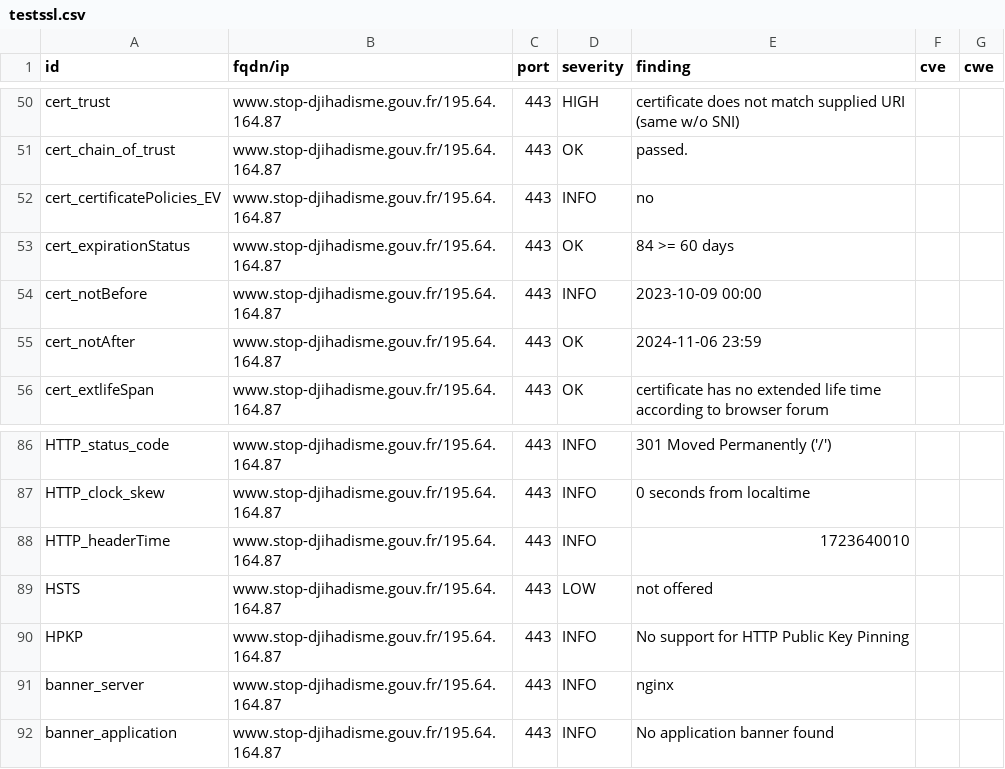
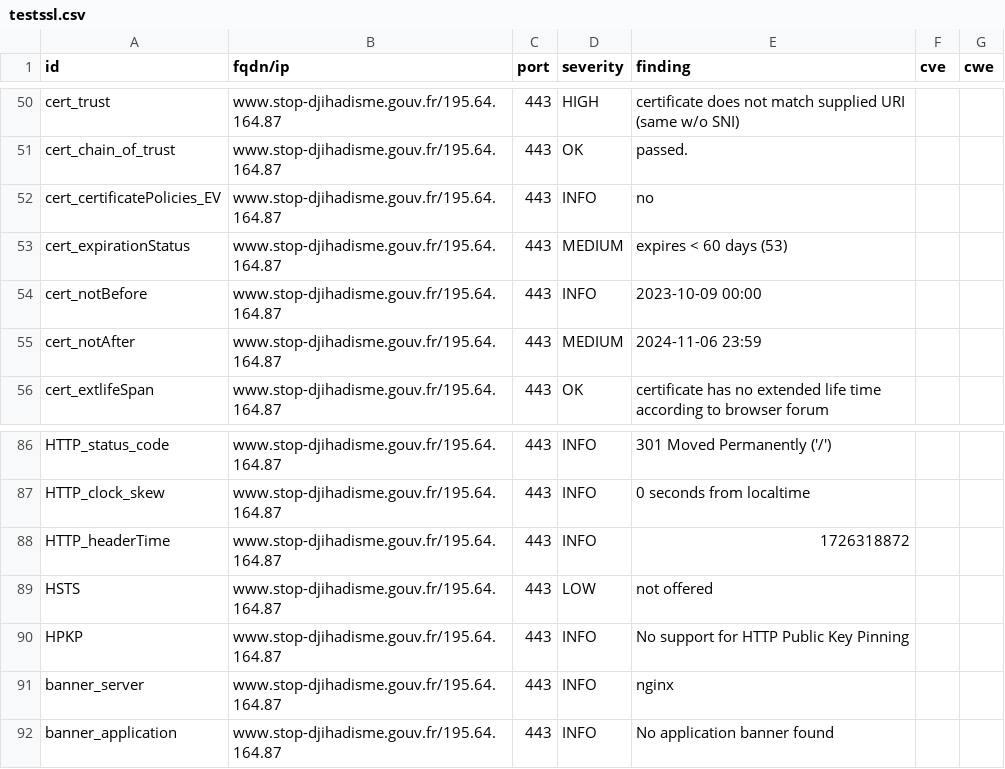
Before and after one commit to GKO-org/dashlordPrd7, a CSV file: results/aHR0cDovL3d3dy5zdG9wLWRqaWhhZGlzbWUuZ291di5mcg==/testssl.csv, drawn as a sheet; only a part is shown, gaps mark what is left out.

```diff
--- a/results/aHR0cDovL3d3dy5zdG9wLWRqaWhhZGlzbWUuZ291di5mcg==/testssl.csv
+++ b/results/aHR0cDovL3d3dy5zdG9wLWRqaWhhZGlzbWUuZ291di5mcg==/testssl.csv
@@ -52,5 +52,5 @@
 "cert_certificatePolicies_EV","www.stop-djihadisme.gouv.fr/195.64.164.87","443","INFO","no","",""
-"cert_expirationStatus","www.stop-djihadisme.gouv.fr/195.64.164.87","443","OK","84 >= 60 days","",""
+"cert_expirationStatus","www.stop-djihadisme.gouv.fr/195.64.164.87","443","MEDIUM","expires < 60 days (53)","",""
 "cert_notBefore","www.stop-djihadisme.gouv.fr/195.64.164.87","443","INFO","2023-10-09 00:00","",""
-"cert_notAfter","www.stop-djihadisme.gouv.fr/195.64.164.87","443","OK","2024-11-06 23:59","",""
+"cert_notAfter","www.stop-djihadisme.gouv.fr/195.64.164.87","443","MEDIUM","2024-11-06 23:59","",""
 "cert_extlifeSpan","www.stop-djihadisme.gouv.fr/195.64.164.87","443","OK","certificate has no extended life time according to browser forum","",""
@@ -87,3 +87,3 @@
 "HTTP_clock_skew","www.stop-djihadisme.gouv.fr/195.64.164.87","443","INFO","0 seconds from localtime","",""
-"HTTP_headerTime","www.stop-djihadisme.gouv.fr/195.64.164.87","443","INFO","1723640010","",""
+"HTTP_headerTime","www.stop-djihadisme.gouv.fr/195.64.164.87","443","INFO","1726318872","",""
 "HSTS","www.stop-djihadisme.gouv.fr/195.64.164.87","443","LOW","not offered","",""
```
Also changed, not shown: 9 other files.
